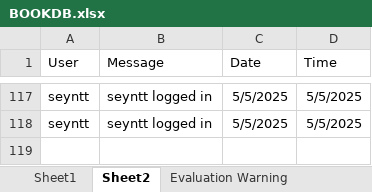
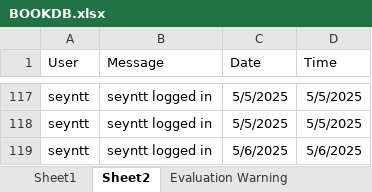
Before and after one commit to jan-seyntt01/JAN-SEYNTT, an Excel workbook: EVENTDRIVE_ALEGADO/BOOKDB.xlsx, sheet Sheet2, drawn as a sheet; only a part is shown, gaps mark what is left out; values as stored, in another font and other column widths than the file's, no borders; the diff names each change by its address in the sheet, - before the commit and + after, or states it on an @@ line.

```diff
--- a/EVENTDRIVE_ALEGADO/BOOKDB.xlsx (sheet Sheet2)
+++ b/EVENTDRIVE_ALEGADO/BOOKDB.xlsx (sheet Sheet2)
+row 119: seyntt | seyntt logged in | 5/6/2025 | 5/6/2025
```
Also changed, not shown: 2 other files.
